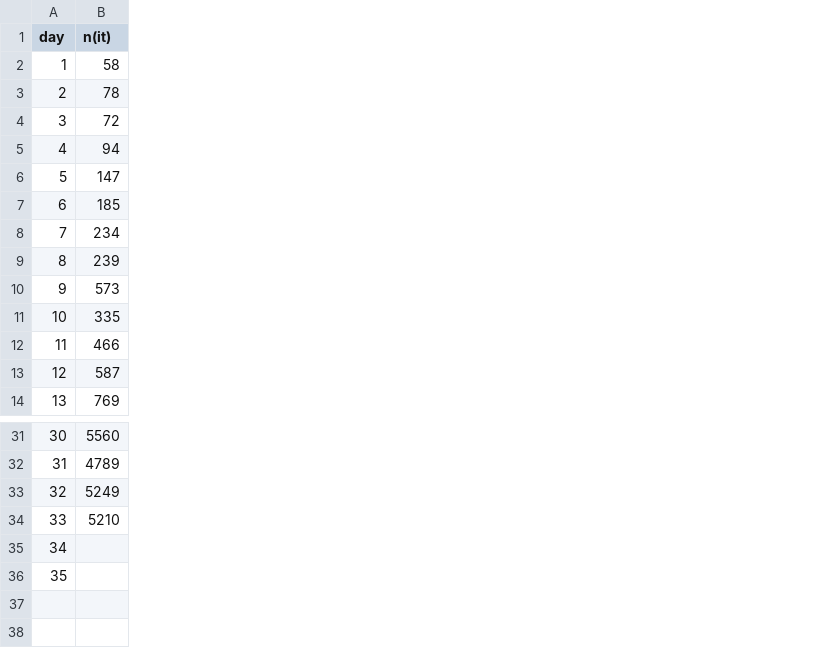
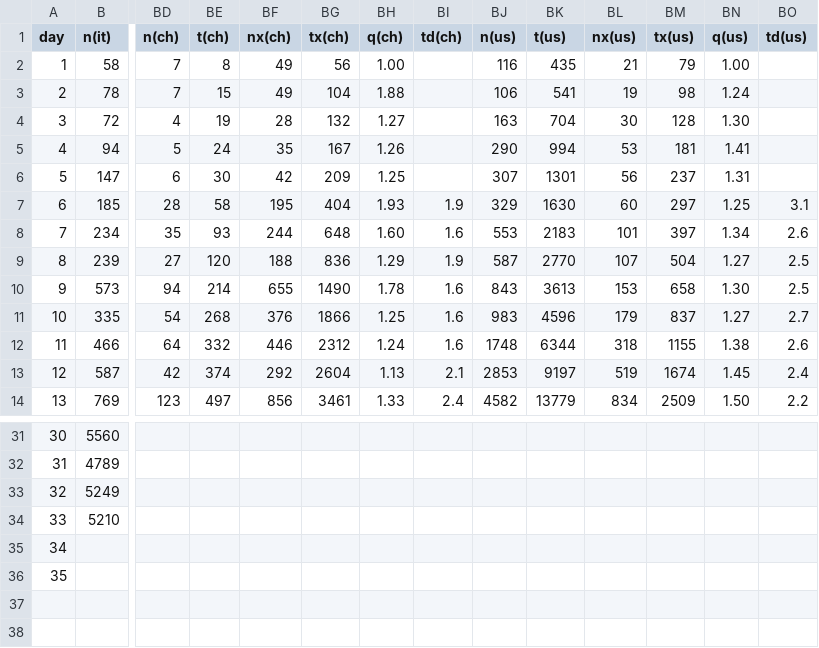
Before and after one commit to christophmoar/covid-19, a CSV file: dataset-01/covid19-normalized-noheader.CSV, drawn as a sheet; only a part is shown, gaps mark what is left out; rows hold the shown columns only; the diff covers the shown part only; the diff names each change by its address in the sheet, - before the commit and + after, or states it on an @@ line.

```diff
--- a/dataset-01/covid19-normalized-noheader.CSV
+++ b/dataset-01/covid19-normalized-noheader.CSV
+column BD (n(ch)), rows 2-14: 7 | 7 | 4 | 5 | 6 | 28 | 35 | 27 | 94 | 54 | 64 | 42 | 123
+column BE (t(ch)), rows 2-14: 8 | 15 | 19 | 24 | 30 | 58 | 93 | 120 | 214 | 268 | 332 | 374 | 497
+column BF (nx(ch)), rows 2-14: 49 | 49 | 28 | 35 | 42 | 195 | 244 | 188 | 655 | 376 | 446 | 292 | 856
+column BG (tx(ch)), rows 2-14: 56 | 104 | 132 | 167 | 209 | 404 | 648 | 836 | 1490 | 1866 | 2312 | 2604 | 3461
+column BH (q(ch)), rows 2-14: 1.00 | 1.88 | 1.27 | 1.26 | 1.25 | 1.93 | 1.60 | 1.29 | 1.78 | 1.25 | 1.24 | 1.13 | 1.33
+column BI (td(ch)), rows 7-14: 1.9 | 1.6 | 1.9 | 1.6 | 1.6 | 1.6 | 2.1 | 2.4
+column BJ (n(us)), rows 2-14: 116 | 106 | 163 | 290 | 307 | 329 | 553 | 587 | 843 | 983 | 1748 | 2853 | 4582
+column BK (t(us)), rows 2-14: 435 | 541 | 704 | 994 | 1301 | 1630 | 2183 | 2770 | 3613 | 4596 | 6344 | 9197 | 13779
+column BL (nx(us)), rows 2-14: 21 | 19 | 30 | 53 | 56 | 60 | 101 | 107 | 153 | 179 | 318 | 519 | 834
+column BM (tx(us)), rows 2-14: 79 | 98 | 128 | 181 | 237 | 297 | 397 | 504 | 658 | 837 | 1155 | 1674 | 2509
+column BN (q(us)), rows 2-14: 1.00 | 1.24 | 1.30 | 1.41 | 1.31 | 1.25 | 1.34 | 1.27 | 1.30 | 1.27 | 1.38 | 1.45 | 1.50
+column BO (td(us)), rows 7-14: 3.1 | 2.6 | 2.5 | 2.5 | 2.7 | 2.6 | 2.4 | 2.2
+row 38: (empty)
```
Also changed, not shown: 30 edited cells elsewhere in this file, dataset-01/covid19-normalized.CSV, 3 other files.
